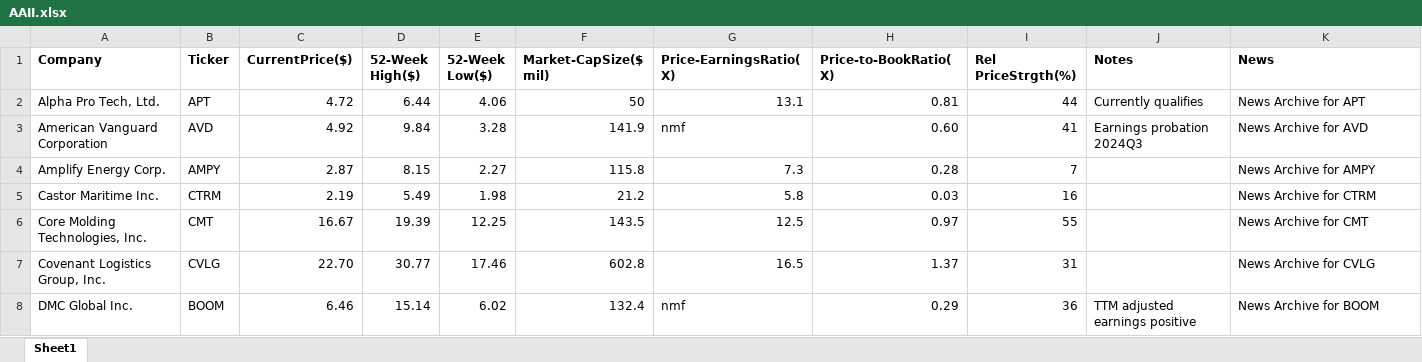
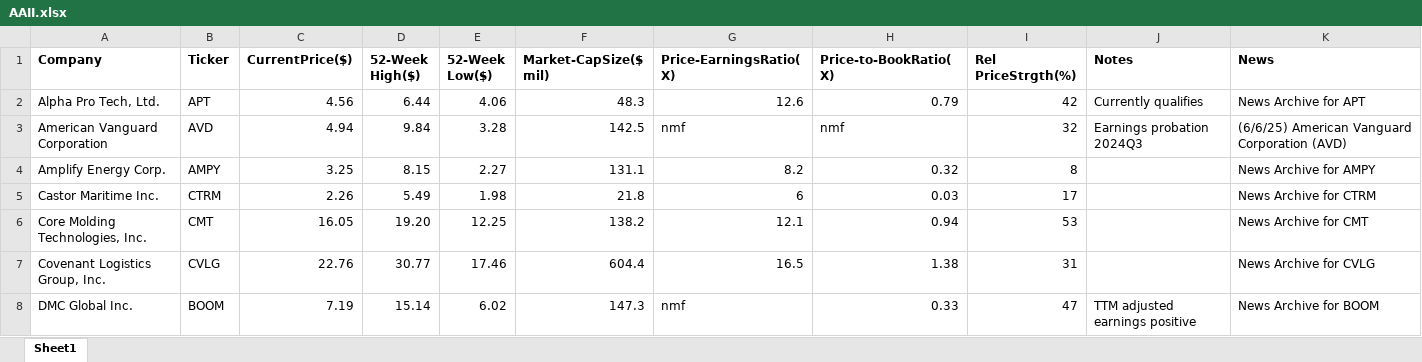
Before and after one commit to rickshilling/shadowPortfolio, an Excel workbook: AAII.xlsx, sheet Sheet1, drawn as a sheet; only a part is shown; values as stored, in another font and other column widths than the file's, no borders; charts and pictures not drawn; the diff covers the shown part only; the diff names each change by its address in the sheet, - before the commit and + after, or states it on an @@ line.

```diff
--- a/AAII.xlsx (sheet Sheet1)
+++ b/AAII.xlsx (sheet Sheet1)
-C2 (CurrentPrice($)): 4.72
+C2 (CurrentPrice($)): 4.56
-F2 (Market-CapSize($ mil)): 50
+F2 (Market-CapSize($ mil)): 48.3
-G2 (Price-EarningsRatio(X)): 13.1
+G2 (Price-EarningsRatio(X)): 12.6
-H2 (Price-to-BookRatio(X)): 0.81
+H2 (Price-to-BookRatio(X)): 0.79
-I2 (Rel PriceStrgth(%)): 44
+I2 (Rel PriceStrgth(%)): 42
-C3 (CurrentPrice($)): 4.92
+C3 (CurrentPrice($)): 4.94
-F3 (Market-CapSize($ mil)): 141.9
+F3 (Market-CapSize($ mil)): 142.5
-H3 (Price-to-BookRatio(X)): 0.60
+H3 (Price-to-BookRatio(X)): nmf
-I3 (Rel PriceStrgth(%)): 41
+I3 (Rel PriceStrgth(%)): 32
-K3 (News): News Archive for AVD
+K3 (News): (6/6/25) American Vanguard Corporation (AVD)
-C4 (CurrentPrice($)): 2.87
+C4 (CurrentPrice($)): 3.25
-F4 (Market-CapSize($ mil)): 115.8
+F4 (Market-CapSize($ mil)): 131.1
-G4 (Price-EarningsRatio(X)): 7.3
+G4 (Price-EarningsRatio(X)): 8.2
-H4 (Price-to-BookRatio(X)): 0.28
+H4 (Price-to-BookRatio(X)): 0.32
-I4 (Rel PriceStrgth(%)): 7
+I4 (Rel PriceStrgth(%)): 8
-C5 (CurrentPrice($)): 2.19
+C5 (CurrentPrice($)): 2.26
-F5 (Market-CapSize($ mil)): 21.2
+F5 (Market-CapSize($ mil)): 21.8
-G5 (Price-EarningsRatio(X)): 5.8
+G5 (Price-EarningsRatio(X)): 6
-I5 (Rel PriceStrgth(%)): 16
+I5 (Rel PriceStrgth(%)): 17
-C6 (CurrentPrice($)): 16.67
+C6 (CurrentPrice($)): 16.05
-D6 (52-Week High($)): 19.39
+D6 (52-Week High($)): 19.20
-F6 (Market-CapSize($ mil)): 143.5
+F6 (Market-CapSize($ mil)): 138.2
-G6 (Price-EarningsRatio(X)): 12.5
+G6 (Price-EarningsRatio(X)): 12.1
-H6 (Price-to-BookRatio(X)): 0.97
+H6 (Price-to-BookRatio(X)): 0.94
-I6 (Rel PriceStrgth(%)): 55
+I6 (Rel PriceStrgth(%)): 53
-C7 (CurrentPrice($)): 22.70
+C7 (CurrentPrice($)): 22.76
-F7 (Market-CapSize($ mil)): 602.8
+F7 (Market-CapSize($ mil)): 604.4
-H7 (Price-to-BookRatio(X)): 1.37
+H7 (Price-to-BookRatio(X)): 1.38
-C8 (CurrentPrice($)): 6.46
+C8 (CurrentPrice($)): 7.19
-F8 (Market-CapSize($ mil)): 132.4
+F8 (Market-CapSize($ mil)): 147.3
-H8 (Price-to-BookRatio(X)): 0.29
+H8 (Price-to-BookRatio(X)): 0.33
-I8 (Rel PriceStrgth(%)): 36
+I8 (Rel PriceStrgth(%)): 47
```
Also changed, not shown: 119 edited cells elsewhere in this sheet, TransactionHistory.xlsx, 1 other file.
